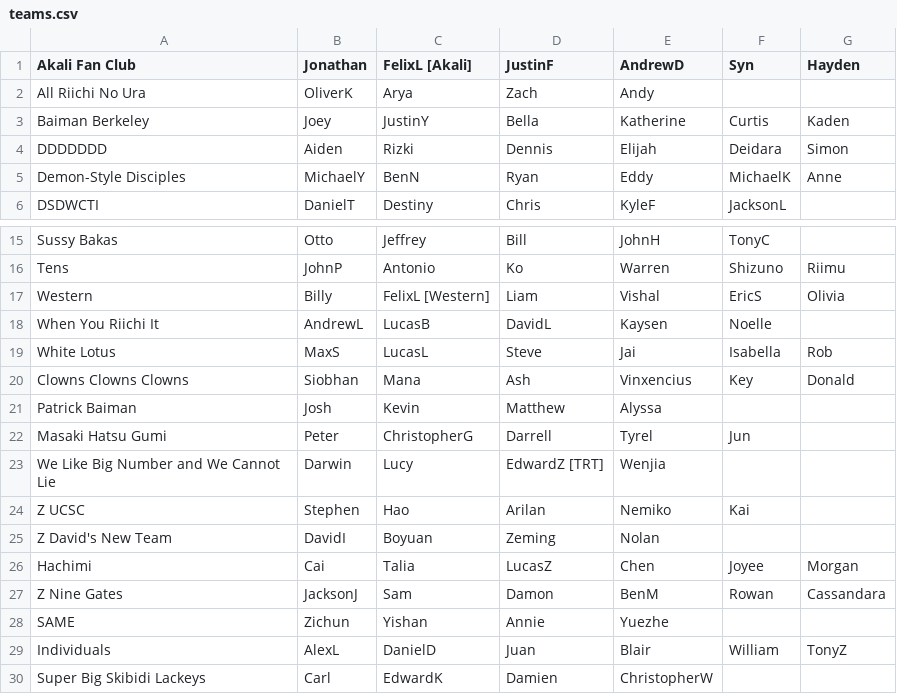
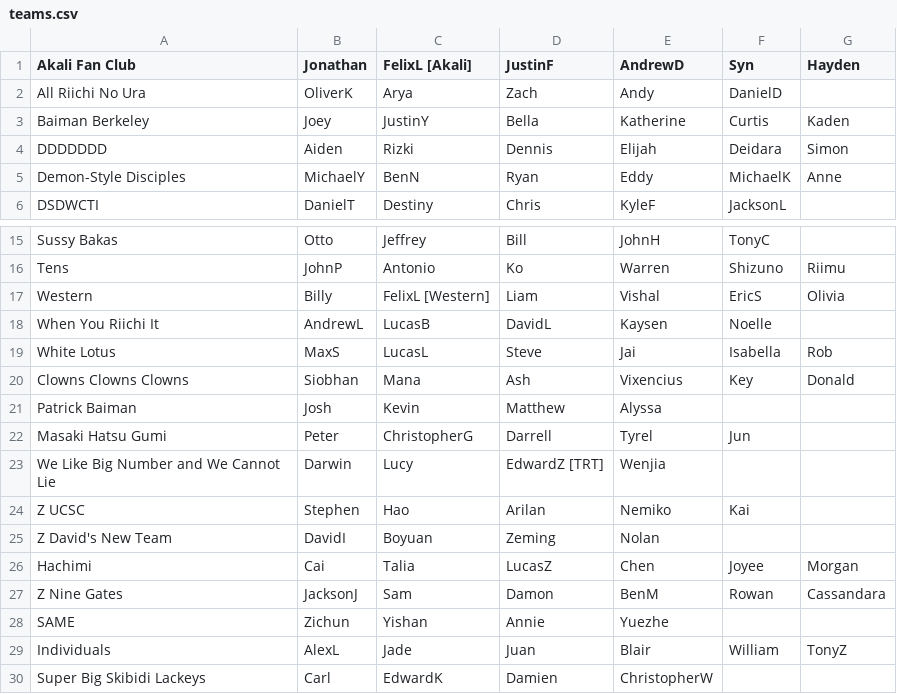
Before and after one commit to Redorangegamez/MJSTeamLeagueBot, a CSV file: teams.csv, drawn as a sheet; only a part is shown, gaps mark what is left out.

Commit message:
Update teams.csv

```diff
--- a/teams.csv
+++ b/teams.csv
@@ -1,3 +1,3 @@
 Akali Fan Club,Jonathan,FelixL [Akali],JustinF,AndrewD,Syn,Hayden,
-All Riichi No Ura,OliverK,Arya,Zach,Andy,,,
+All Riichi No Ura,OliverK,Arya,Zach,Andy,DanielD,,
 Baiman Berkeley,Joey,JustinY,Bella,Katherine,Curtis,Kaden,
@@ -19,3 +19,3 @@ When You Riichi It,AndrewL,LucasB,DavidL,Kaysen,Noelle,,
 White Lotus,MaxS,LucasL,Steve,Jai,Isabella,Rob,
-Clowns Clowns Clowns,Siobhan,Mana,Ash,Vinxencius,Key,Donald,
+Clowns Clowns Clowns,Siobhan,Mana,Ash,Vixencius,Key,Donald,
 Patrick Baiman,Josh,Kevin,Matthew,Alyssa,,,
@@ -28,3 +28,3 @@ Z Nine Gates,JacksonJ,Sam,Damon,BenM,Rowan,Cassandara,
 SAME,Zichun,Yishan,Annie,Yuezhe,,,
-Individuals,AlexL,DanielD,Juan,Blair,William,TonyZ,
+Individuals,AlexL,Jade,Juan,Blair,William,TonyZ,
 Super Big Skibidi Lackeys,Carl,EdwardK,Damien,ChristopherW,,,
```
